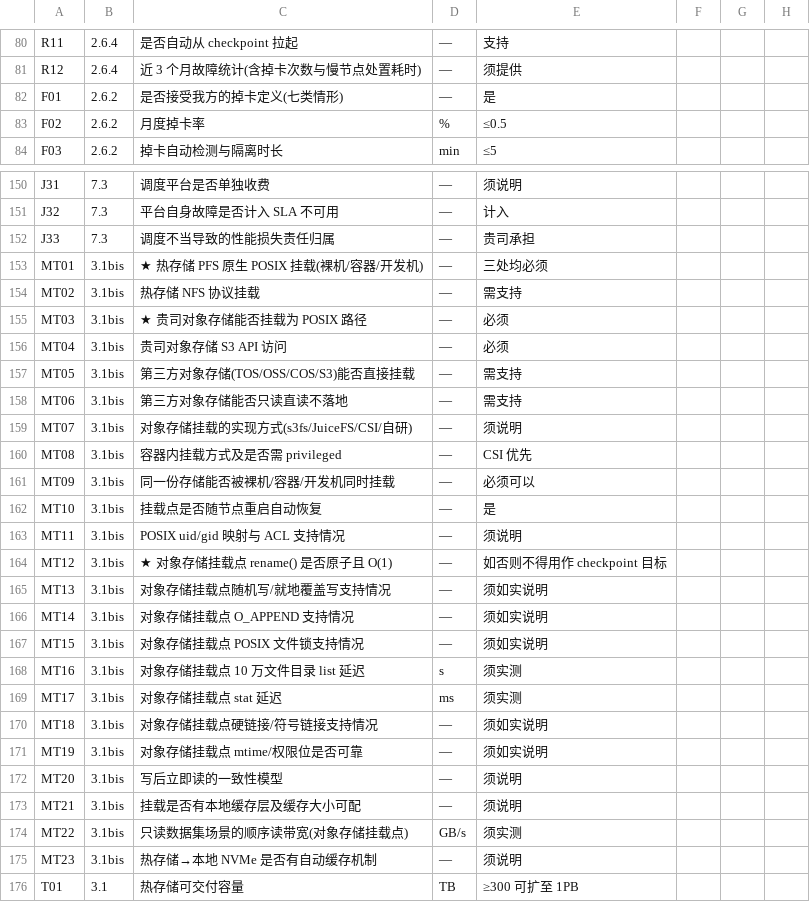
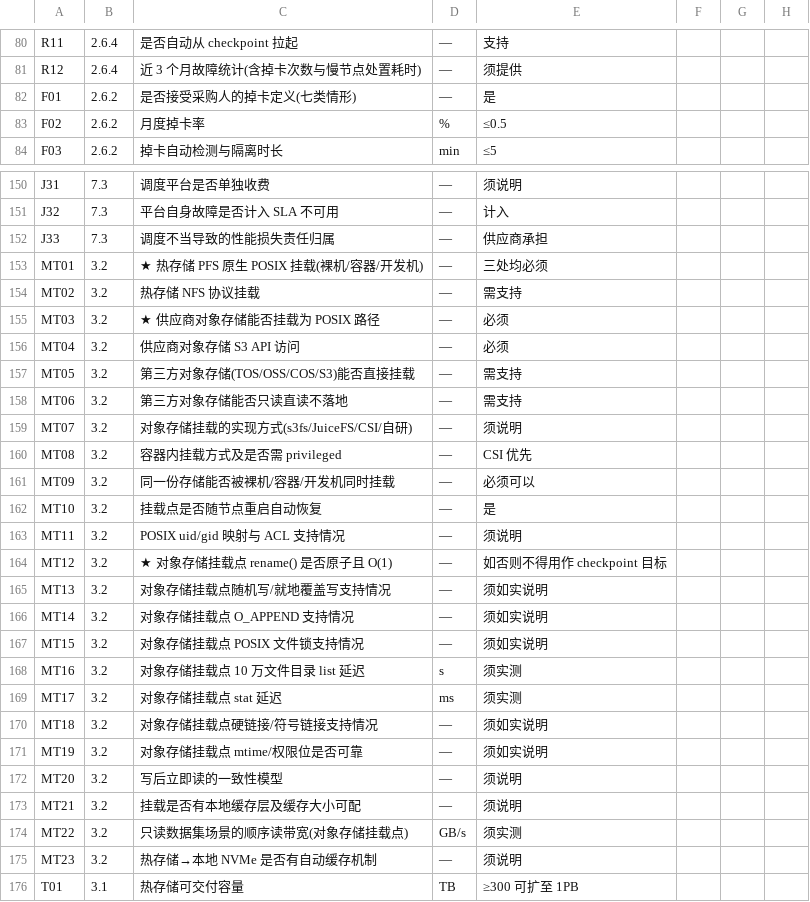
Before and after one commit to ZH-Kinger/verification-of-GPU, a CSV file: templates/vendor_response_template.csv, drawn as a sheet; only a part is shown, gaps mark what is left out; the diff covers the shown part only.

```diff
--- a/templates/vendor_response_template.csv
+++ b/templates/vendor_response_template.csv
@@ -81,3 +81,3 @@ R11,2.6.4,是否自动从 checkpoint 拉起,—,支持,,,
 R12,2.6.4,近 3 个月故障统计(含掉卡次数与慢节点处置耗时),—,须提供,,,
-F01,2.6.2,是否接受我方的掉卡定义(七类情形),—,是,,,
+F01,2.6.2,是否接受采购人的掉卡定义(七类情形),—,是,,,
 F02,2.6.2,月度掉卡率,%,≤0.5,,,
@@ -151,26 +151,26 @@ J31,7.3,调度平台是否单独收费,—,须说明,,,
 J32,7.3,平台自身故障是否计入 SLA 不可用,—,计入,,,
-J33,7.3,调度不当导致的性能损失责任归属,—,贵司承担,,,
-MT01,3.1bis,★ 热存储 PFS 原生 POSIX 挂载(裸机/容器/开发机),—,三处均必须,,,
-MT02,3.1bis,热存储 NFS 协议挂载,—,需支持,,,
-MT03,3.1bis,★ 贵司对象存储能否挂载为 POSIX 路径,—,必须,,,
-MT04,3.1bis,贵司对象存储 S3 API 访问,—,必须,,,
-MT05,3.1bis,第三方对象存储(TOS/OSS/COS/S3)能否直接挂载,—,需支持,,,
-MT06,3.1bis,第三方对象存储能否只读直读不落地,—,需支持,,,
-MT07,3.1bis,对象存储挂载的实现方式(s3fs/JuiceFS/CSI/自研),—,须说明,,,
-MT08,3.1bis,容器内挂载方式及是否需 privileged,—,CSI 优先,,,
-MT09,3.1bis,同一份存储能否被裸机/容器/开发机同时挂载,—,必须可以,,,
-MT10,3.1bis,挂载点是否随节点重启自动恢复,—,是,,,
-MT11,3.1bis,POSIX uid/gid 映射与 ACL 支持情况,—,须说明,,,
-MT12,3.1bis,★ 对象存储挂载点 rename() 是否原子且 O(1),—,如否则不得用作 checkpoint 目标,,,
-MT13,3.1bis,对象存储挂载点随机写/就地覆盖写支持情况,—,须如实说明,,,
-MT14,3.1bis,对象存储挂载点 O_APPEND 支持情况,—,须如实说明,,,
-MT15,3.1bis,对象存储挂载点 POSIX 文件锁支持情况,—,须如实说明,,,
-MT16,3.1bis,对象存储挂载点 10 万文件目录 list 延迟,s,须实测,,,
-MT17,3.1bis,对象存储挂载点 stat 延迟,ms,须实测,,,
-MT18,3.1bis,对象存储挂载点硬链接/符号链接支持情况,—,须如实说明,,,
-MT19,3.1bis,对象存储挂载点 mtime/权限位是否可靠,—,须如实说明,,,
-MT20,3.1bis,写后立即读的一致性模型,—,须说明,,,
-MT21,3.1bis,挂载是否有本地缓存层及缓存大小可配,—,须说明,,,
-MT22,3.1bis,只读数据集场景的顺序读带宽(对象存储挂载点),GB/s,须实测,,,
-MT23,3.1bis,热存储→本地 NVMe 是否有自动缓存机制,—,须说明,,,
+J33,7.3,调度不当导致的性能损失责任归属,—,供应商承担,,,
+MT01,3.2,★ 热存储 PFS 原生 POSIX 挂载(裸机/容器/开发机),—,三处均必须,,,
+MT02,3.2,热存储 NFS 协议挂载,—,需支持,,,
+MT03,3.2,★ 供应商对象存储能否挂载为 POSIX 路径,—,必须,,,
+MT04,3.2,供应商对象存储 S3 API 访问,—,必须,,,
+MT05,3.2,第三方对象存储(TOS/OSS/COS/S3)能否直接挂载,—,需支持,,,
+MT06,3.2,第三方对象存储能否只读直读不落地,—,需支持,,,
+MT07,3.2,对象存储挂载的实现方式(s3fs/JuiceFS/CSI/自研),—,须说明,,,
+MT08,3.2,容器内挂载方式及是否需 privileged,—,CSI 优先,,,
+MT09,3.2,同一份存储能否被裸机/容器/开发机同时挂载,—,必须可以,,,
+MT10,3.2,挂载点是否随节点重启自动恢复,—,是,,,
+MT11,3.2,POSIX uid/gid 映射与 ACL 支持情况,—,须说明,,,
+MT12,3.2,★ 对象存储挂载点 rename() 是否原子且 O(1),—,如否则不得用作 checkpoint 目标,,,
+MT13,3.2,对象存储挂载点随机写/就地覆盖写支持情况,—,须如实说明,,,
+MT14,3.2,对象存储挂载点 O_APPEND 支持情况,—,须如实说明,,,
+MT15,3.2,对象存储挂载点 POSIX 文件锁支持情况,—,须如实说明,,,
+MT16,3.2,对象存储挂载点 10 万文件目录 list 延迟,s,须实测,,,
+MT17,3.2,对象存储挂载点 stat 延迟,ms,须实测,,,
+MT18,3.2,对象存储挂载点硬链接/符号链接支持情况,—,须如实说明,,,
+MT19,3.2,对象存储挂载点 mtime/权限位是否可靠,—,须如实说明,,,
+MT20,3.2,写后立即读的一致性模型,—,须说明,,,
+MT21,3.2,挂载是否有本地缓存层及缓存大小可配,—,须说明,,,
+MT22,3.2,只读数据集场景的顺序读带宽(对象存储挂载点),GB/s,须实测,,,
+MT23,3.2,热存储→本地 NVMe 是否有自动缓存机制,—,须说明,,,
 T01,3.1,热存储可交付容量,TB,≥300 可扩至 1PB,,,
```
Also changed, not shown: 67 edited cells elsewhere in this file, 2 other files.
